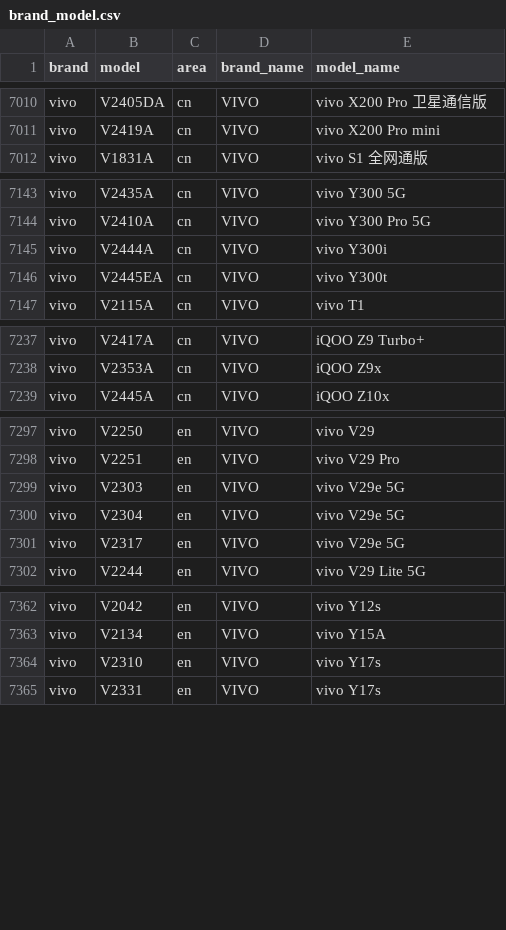
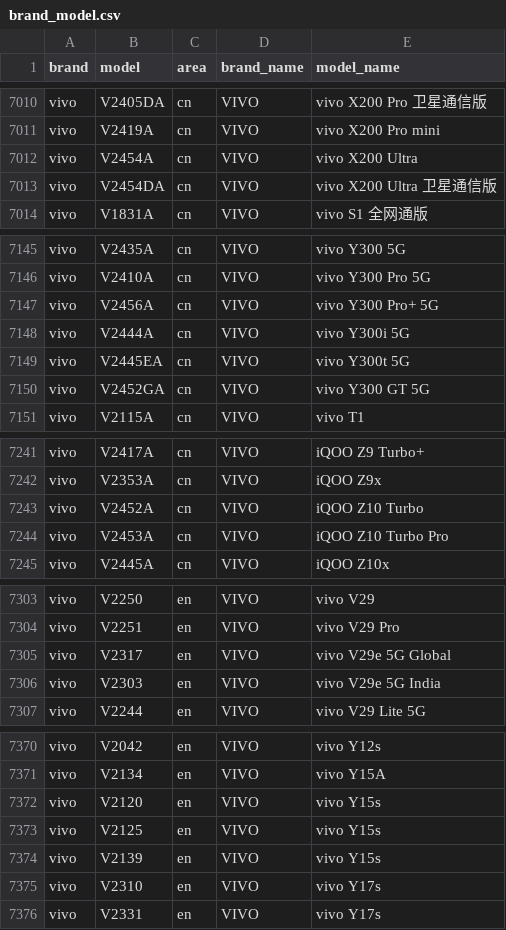
Before and after one commit to blackblock1523/mobilemodels, a CSV file: brand_model.csv, drawn as a sheet; only a part is shown, gaps mark what is left out; the diff covers the shown part only.

Commit message:
Sync with MobileModels 35c6e759878ef67d51ab85c12146357b2fee0aa6

```diff
--- a/brand_model.csv
+++ b/brand_model.csv
@@ -7011,2 +7011,4 @@ vivo,V2405DA,cn,VIVO, vivo X200 Pro 卫星通信版
 vivo,V2419A,cn,VIVO, vivo X200 Pro mini
+vivo,V2454A,cn,VIVO, vivo X200 Ultra
+vivo,V2454DA,cn,VIVO, vivo X200 Ultra 卫星通信版
 vivo,V1831A,cn,VIVO, vivo S1 全网通版
@@ -7144,4 +7146,6 @@ vivo,V2435A,cn,VIVO, vivo Y300 5G
 vivo,V2410A,cn,VIVO, vivo Y300 Pro 5G
-vivo,V2444A,cn,VIVO, vivo Y300i
-vivo,V2445EA,cn,VIVO, vivo Y300t
+vivo,V2456A,cn,VIVO, vivo Y300 Pro+ 5G
+vivo,V2444A,cn,VIVO, vivo Y300i 5G
+vivo,V2445EA,cn,VIVO, vivo Y300t 5G
+vivo,V2452GA,cn,VIVO, vivo Y300 GT 5G
 vivo,V2115A,cn,VIVO, vivo T1
@@ -7238,2 +7242,4 @@ vivo,V2417A,cn,VIVO, iQOO Z9 Turbo+
 vivo,V2353A,cn,VIVO, iQOO Z9x
+vivo,V2452A,cn,VIVO, iQOO Z10 Turbo
+vivo,V2453A,cn,VIVO, iQOO Z10 Turbo Pro
 vivo,V2445A,cn,VIVO, iQOO Z10x
@@ -7298,5 +7304,4 @@ vivo,V2250,en,VIVO, vivo V29
 vivo,V2251,en,VIVO, vivo V29 Pro
-vivo,V2303,en,VIVO, vivo V29e 5G
-vivo,V2304,en,VIVO, vivo V29e 5G
-vivo,V2317,en,VIVO, vivo V29e 5G
+vivo,V2317,en,VIVO, vivo V29e 5G Global
+vivo,V2303,en,VIVO, vivo V29e 5G India
 vivo,V2244,en,VIVO, vivo V29 Lite 5G
@@ -7363,2 +7371,5 @@ vivo,V2042,en,VIVO, vivo Y12s
 vivo,V2134,en,VIVO, vivo Y15A
+vivo,V2120,en,VIVO, vivo Y15s
+vivo,V2125,en,VIVO, vivo Y15s
+vivo,V2139,en,VIVO, vivo Y15s
 vivo,V2310,en,VIVO, vivo Y17s
```
Also changed, not shown: 11 added rows, 4 removed rows, 1 moved row and 14 edited cells elsewhere in this file, 1 other file.
